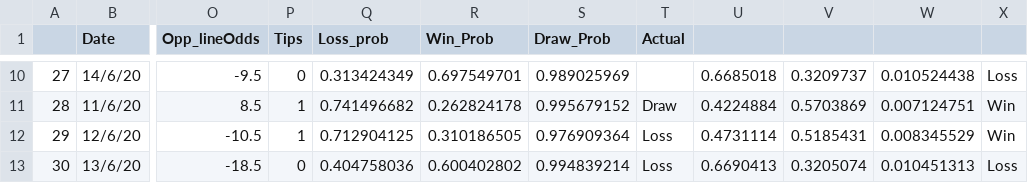
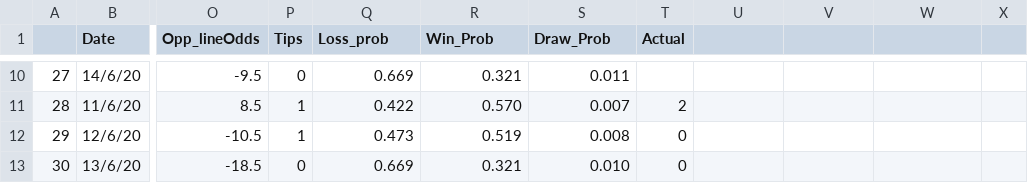
Before and after one commit to mitch-mooney/AFL, a CSV file: fixture_res.csv, drawn as a sheet; only a part is shown, gaps mark what is left out; the diff covers the shown part only; the diff names each change by its address in the sheet, - before the commit and + after, or states it on an @@ line.

```diff
--- a/fixture_res.csv
+++ b/fixture_res.csv
-Q10 (Loss_prob): 0.313424349
+Q10 (Loss_prob): 0.669
-R10 (Win_Prob): 0.697549701
+R10 (Win_Prob): 0.321
-S10 (Draw_Prob): 0.989025969
+S10 (Draw_Prob): 0.011
-U10: 0.6685018
+U10: (empty)
-V10: 0.3209737
+V10: (empty)
-W10: 0.010524438
+W10: (empty)
-X10: Loss
+X10: (empty)
-Q11 (Loss_prob): 0.741496682
+Q11 (Loss_prob): 0.422
-R11 (Win_Prob): 0.262824178
+R11 (Win_Prob): 0.570
-S11 (Draw_Prob): 0.995679152
+S11 (Draw_Prob): 0.007
-T11 (Actual): Draw
+T11 (Actual): 2
-U11: 0.4224884
+U11: (empty)
-V11: 0.5703869
+V11: (empty)
-W11: 0.007124751
+W11: (empty)
-X11:X12: Win
+X11:X12: (empty)
-Q12 (Loss_prob): 0.712904125
+Q12 (Loss_prob): 0.473
-R12 (Win_Prob): 0.310186505
+R12 (Win_Prob): 0.519
-S12 (Draw_Prob): 0.976909364
+S12 (Draw_Prob): 0.008
-T12:T13 (Actual): Loss
+T12:T13 (Actual): 0
-U12: 0.4731114
+U12: (empty)
-V12: 0.5185431
+V12: (empty)
-W12: 0.008345529
+W12: (empty)
-Q13 (Loss_prob): 0.404758036
+Q13 (Loss_prob): 0.669
-R13 (Win_Prob): 0.600402802
+R13 (Win_Prob): 0.321
-S13 (Draw_Prob): 0.994839214
+S13 (Draw_Prob): 0.010
-U13: 0.6690413
+U13: (empty)
-V13: 0.3205074
+V13: (empty)
-W13: 0.010451313
+W13: (empty)
-X13: Loss
+X13: (empty)
```
Also changed, not shown: 109 edited cells elsewhere in this file, 3 other files.
